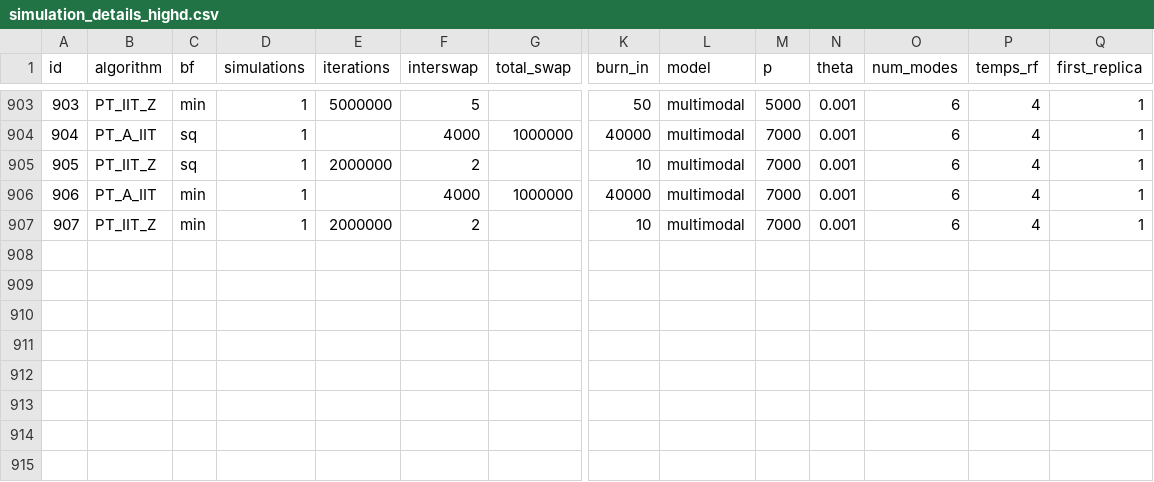
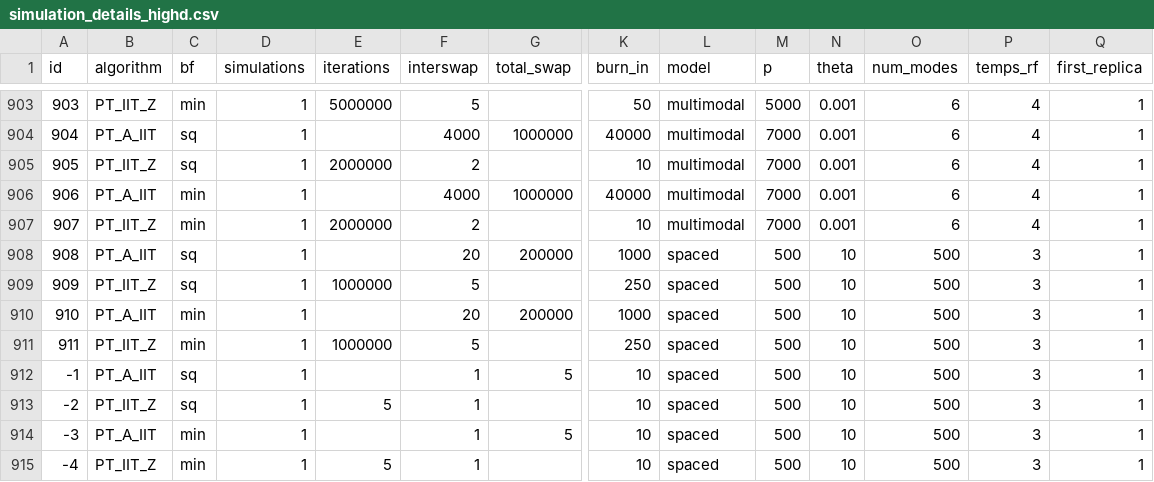
Before and after one commit to RAlexVa/paper_iit_pt, a CSV file: inputs/simulation_details_highd.csv, drawn as a sheet; only a part is shown, gaps mark what is left out; rows hold the shown columns only; the diff names each change by its address in the sheet, - before the commit and + after, or states it on an @@ line.

Commit message:
Update simulation_details_highd.csv

```diff
--- a/inputs/simulation_details_highd.csv
+++ b/inputs/simulation_details_highd.csv
+row 908: 908 | PT_A_IIT | sq | 1 |  | 20 | 200000 | 1000 | spaced | 500 | 10 | 500 | 3 | 1
+row 909: 909 | PT_IIT_Z | sq | 1 | 1000000 | 5 |  | 250 | spaced | 500 | 10 | 500 | 3 | 1
+row 910: 910 | PT_A_IIT | min | 1 |  | 20 | 200000 | 1000 | spaced | 500 | 10 | 500 | 3 | 1
+row 911: 911 | PT_IIT_Z | min | 1 | 1000000 | 5 |  | 250 | spaced | 500 | 10 | 500 | 3 | 1
+row 912: -1 | PT_A_IIT | sq | 1 |  | 1 | 5 | 10 | spaced | 500 | 10 | 500 | 3 | 1
+row 913: -2 | PT_IIT_Z | sq | 1 | 5 | 1 |  | 10 | spaced | 500 | 10 | 500 | 3 | 1
+row 914: -3 | PT_A_IIT | min | 1 |  | 1 | 5 | 10 | spaced | 500 | 10 | 500 | 3 | 1
+row 915: -4 | PT_IIT_Z | min | 1 | 5 | 1 |  | 10 | spaced | 500 | 10 | 500 | 3 | 1
```
